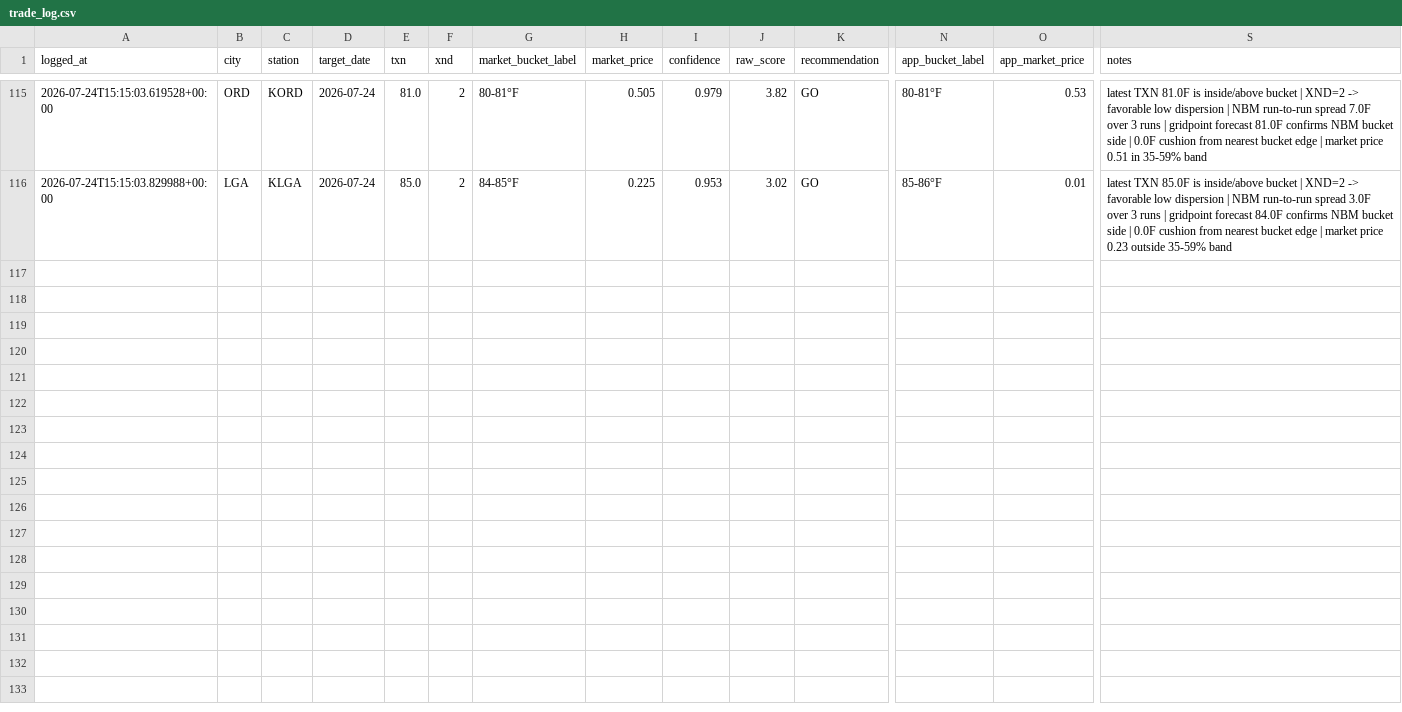
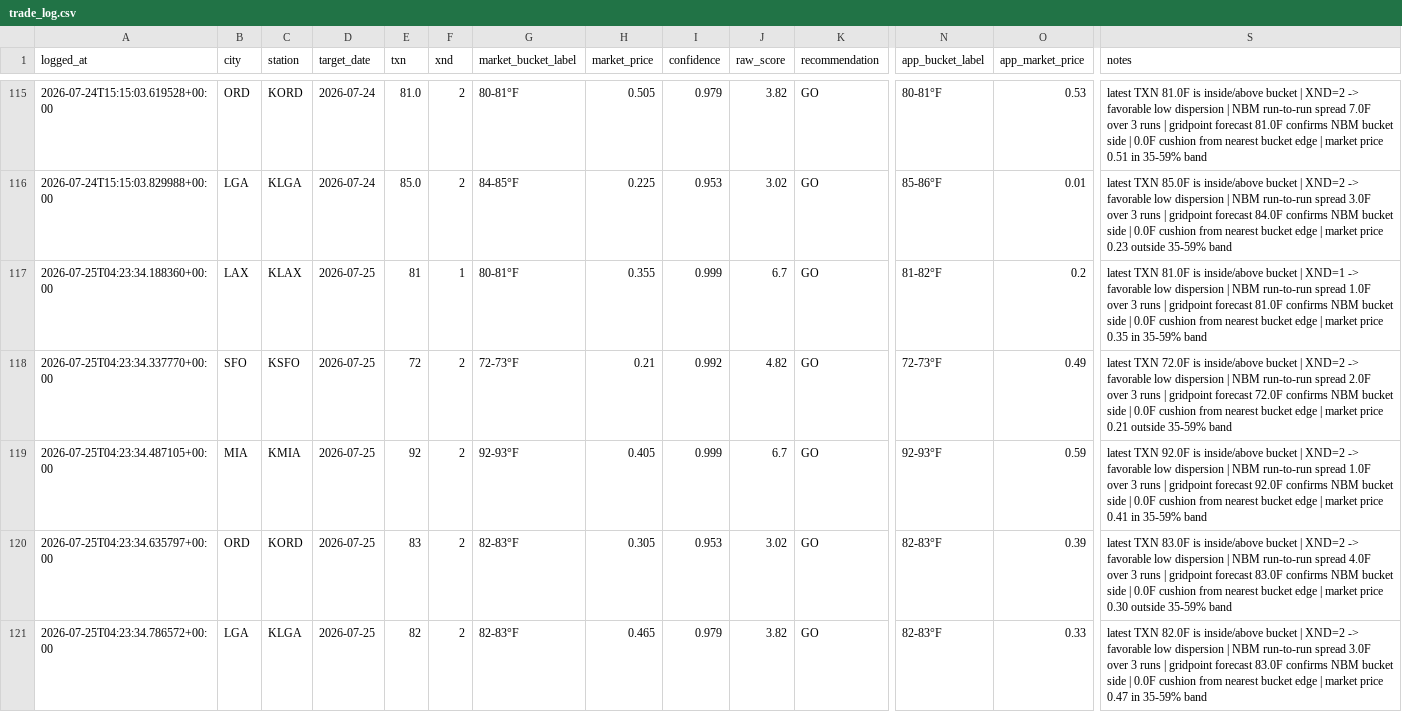
Before and after one commit to sso233x/weather-bot, a CSV file: trade_log.csv, drawn as a sheet; only a part is shown, gaps mark what is left out; rows hold the shown columns only; the diff names each change by its address in the sheet, - before the commit and + after, or states it on an @@ line.

```diff
--- a/trade_log.csv
+++ b/trade_log.csv
+row 117: 2026-07-25T04:23:34.188360+00:00 | LAX | KLAX | 2026-07-25 | 81 | 1 | 80-81°F | 0.355 | 0.999 | 6.7 | GO | 81-82°F | 0.2 | latest TXN 81.0F is inside/above bucket | XND=1 -> favorable low dispersion | NBM run-to-run spread 1.0F over 3 runs | gridpoint forecast 81.0F confirms NBM bucket side | 0.0F cushion from nearest bucket edge | market price 0.35 in 35-59% band
+row 118: 2026-07-25T04:23:34.337770+00:00 | SFO | KSFO | 2026-07-25 | 72 | 2 | 72-73°F | 0.21 | 0.992 | 4.82 | GO | 72-73°F | 0.49 | latest TXN 72.0F is inside/above bucket | XND=2 -> favorable low dispersion | NBM run-to-run spread 2.0F over 3 runs | gridpoint forecast 72.0F confirms NBM bucket side | 0.0F cushion from nearest bucket edge | market price 0.21 outside 35-59% band
+row 119: 2026-07-25T04:23:34.487105+00:00 | MIA | KMIA | 2026-07-25 | 92 | 2 | 92-93°F | 0.405 | 0.999 | 6.7 | GO | 92-93°F | 0.59 | latest TXN 92.0F is inside/above bucket | XND=2 -> favorable low dispersion | NBM run-to-run spread 1.0F over 3 runs | gridpoint forecast 92.0F confirms NBM bucket side | 0.0F cushion from nearest bucket edge | market price 0.41 in 35-59% band
+row 120: 2026-07-25T04:23:34.635797+00:00 | ORD | KORD | 2026-07-25 | 83 | 2 | 82-83°F | 0.305 | 0.953 | 3.02 | GO | 82-83°F | 0.39 | latest TXN 83.0F is inside/above bucket | XND=2 -> favorable low dispersion | NBM run-to-run spread 4.0F over 3 runs | gridpoint forecast 83.0F confirms NBM bucket side | 0.0F cushion from nearest bucket edge | market price 0.30 outside 35-59% band
+row 121: 2026-07-25T04:23:34.786572+00:00 | LGA | KLGA | 2026-07-25 | 82 | 2 | 82-83°F | 0.465 | 0.979 | 3.82 | GO | 82-83°F | 0.33 | latest TXN 82.0F is inside/above bucket | XND=2 -> favorable low dispersion | NBM run-to-run spread 3.0F over 3 runs | gridpoint forecast 83.0F confirms NBM bucket side | 0.0F cushion from nearest bucket edge | market price 0.47 in 35-59% band
```
Also changed, not shown: 1 other file.
